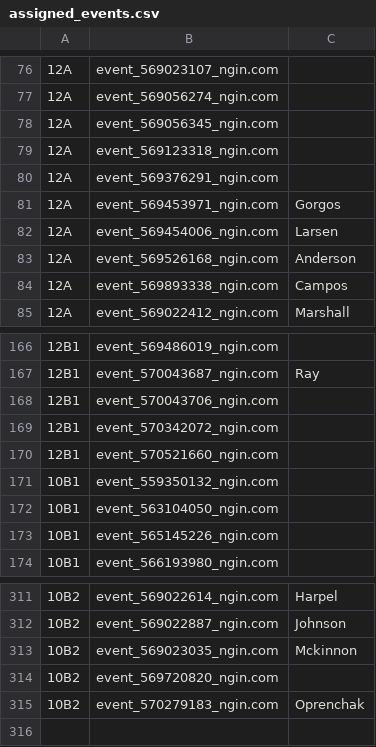
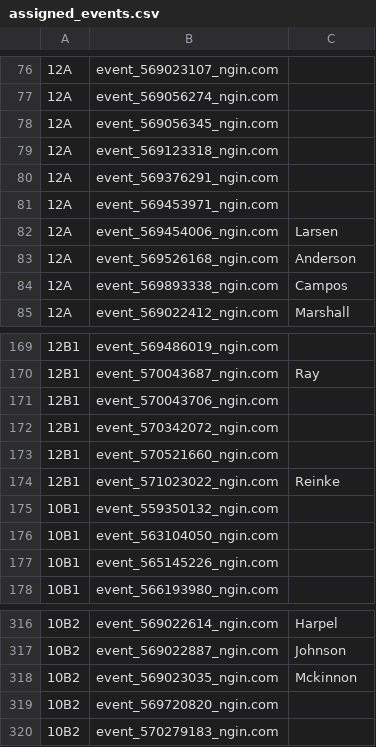
Before and after one commit to norm0/lockerroom, a CSV file: assigned_events.csv, drawn as a sheet; only a part is shown, gaps mark what is left out; addresses are those after the commit; the diff covers the shown part only; the diff names each change by its address in the sheet, - before the commit and + after, or states it on an @@ line.

```diff
--- a/assigned_events.csv
+++ b/assigned_events.csv
-C81: Gorgos
+C81: (empty)
+row 174: 12B1 | event_571023022_ngin.com | Reinke
-C320: Oprenchak
+C320: (empty)
```
Also changed, not shown: 4 added rows and 10 edited cells elsewhere in this file, 4 other files.
